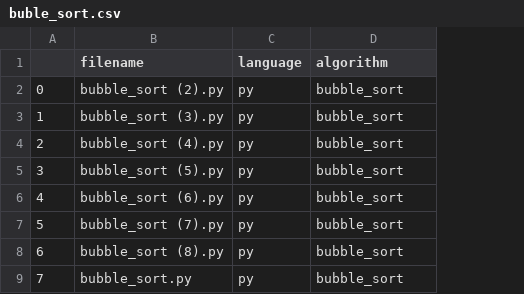
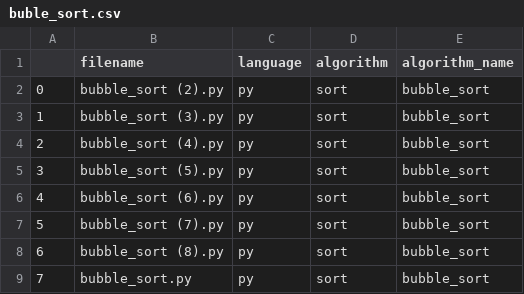
Before and after one commit to Irbis174/Code-Insight, a CSV file: csv/buble_sort.csv, drawn as a sheet; addresses are those after the commit; the diff names each change by its address in the sheet, - before the commit and + after, or states it on an @@ line.

```diff
--- a/csv/buble_sort.csv
+++ b/csv/buble_sort.csv
+column D (algorithm), rows 2-9: all sort
-E1: algorithm
+E1: algorithm_name
```
Also changed, not shown: 11 other files.
